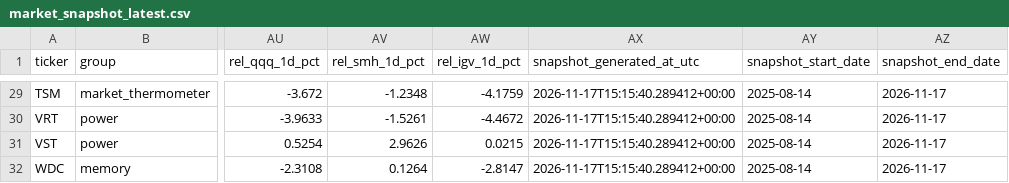
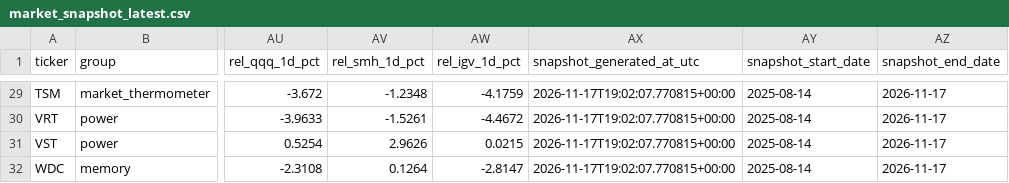
Before and after one commit to Davyalwaysin/market-radar-public-data, a CSV file: data/latest/market_snapshot_latest.csv, drawn as a sheet; only a part is shown, gaps mark what is left out; the diff covers the shown part only; the diff names each change by its address in the sheet, - before the commit and + after, or states it on an @@ line.

```diff
--- a/data/latest/market_snapshot_latest.csv
+++ b/data/latest/market_snapshot_latest.csv
-AX29:AX32 (snapshot_generated_at_utc): 2026-11-17T15:15:40.289412+00:00
+AX29:AX32 (snapshot_generated_at_utc): 2026-11-17T19:02:07.770815+00:00
```
Also changed, not shown: 27 edited cells elsewhere in this file, 1 other file.
